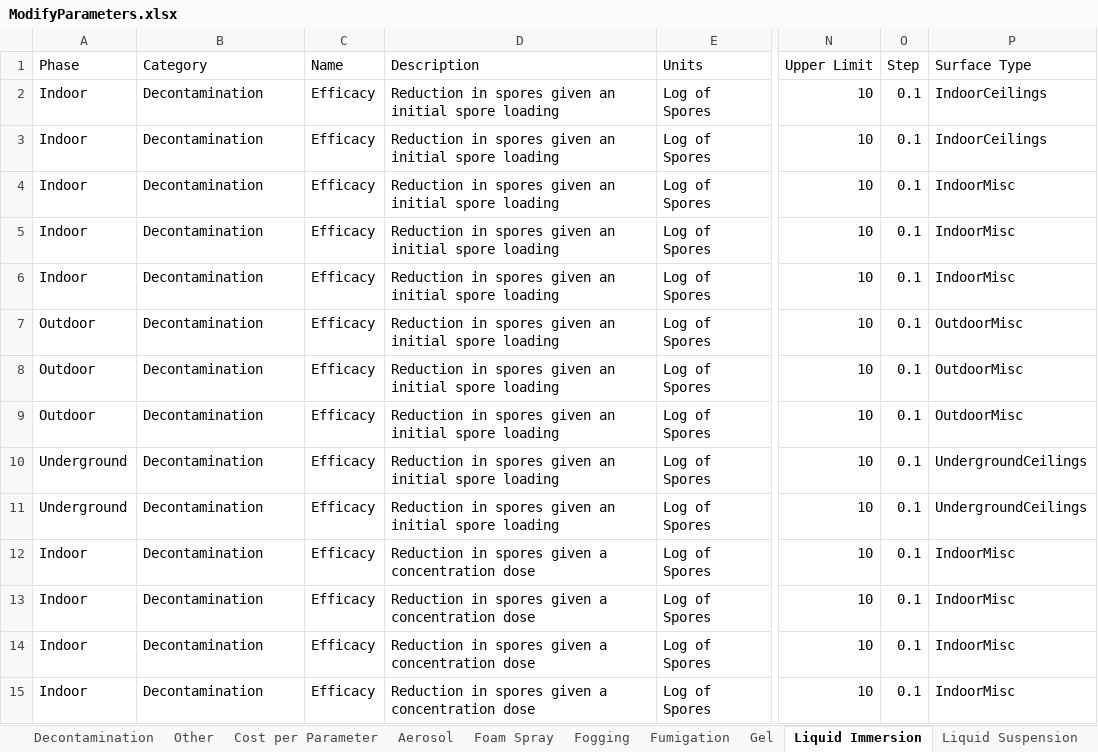
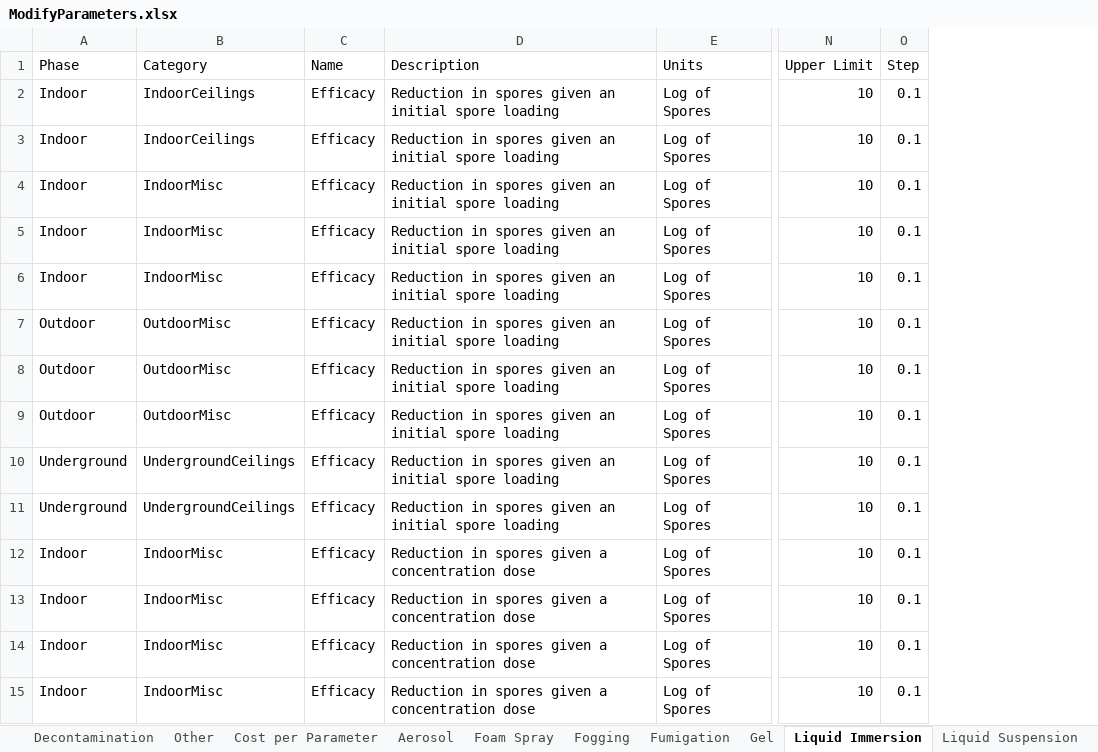
Before and after one commit to USEPA/EPADecon, an Excel workbook: InputFiles/ModifyParameters.xlsx, sheet Liquid Immersion, drawn as a sheet; only a part is shown, gaps mark what is left out; values as stored, in another font and other column widths than the file's, no borders; conditional formats and table styles not drawn; the diff covers the shown part only; the diff names each change by its address in the sheet, - before the commit and + after, or states it on an @@ line.

Commit message:
Continue revisions to improve types that are being utilized in the code

```diff
--- a/InputFiles/ModifyParameters.xlsx (sheet Liquid Immersion)
+++ b/InputFiles/ModifyParameters.xlsx (sheet Liquid Immersion)
-column P (Surface Type), rows 2-15: IndoorCeilings | IndoorCeilings | IndoorMisc | IndoorMisc | IndoorMisc | OutdoorMisc | OutdoorMisc | OutdoorMisc | UndergroundCeilings | UndergroundCeilings | IndoorMisc | IndoorMisc | IndoorMisc | IndoorMisc
-B2:B3 (Category): Decontamination
+B2:B3 (Category): IndoorCeilings
-B4:B6 (Category): Decontamination
+B4:B6 (Category): IndoorMisc
-B7:B9 (Category): Decontamination
+B7:B9 (Category): OutdoorMisc
-B10:B11 (Category): Decontamination
+B10:B11 (Category): UndergroundCeilings
-B12:B15 (Category): Decontamination
+B12:B15 (Category): IndoorMisc
```
Also changed, not shown: 25 edited cells elsewhere in this sheet, sheet Foam Spray, sheet Fumigation, sheet Physical, sheet Liquid Wipe, sheet Fogging, sheet Gel, 3 more sheets, 10 other files.
